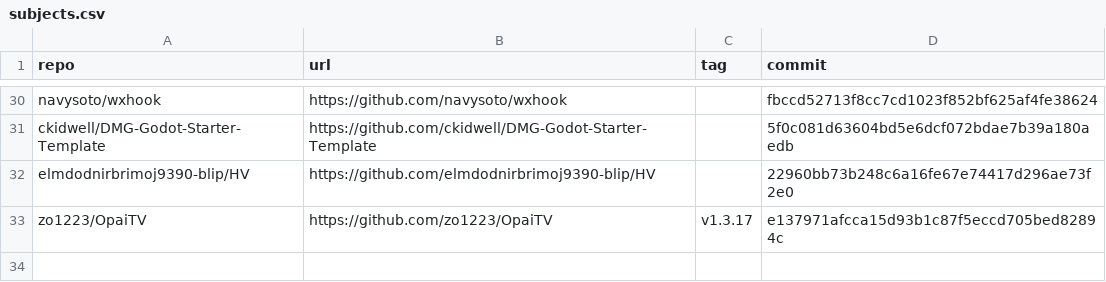
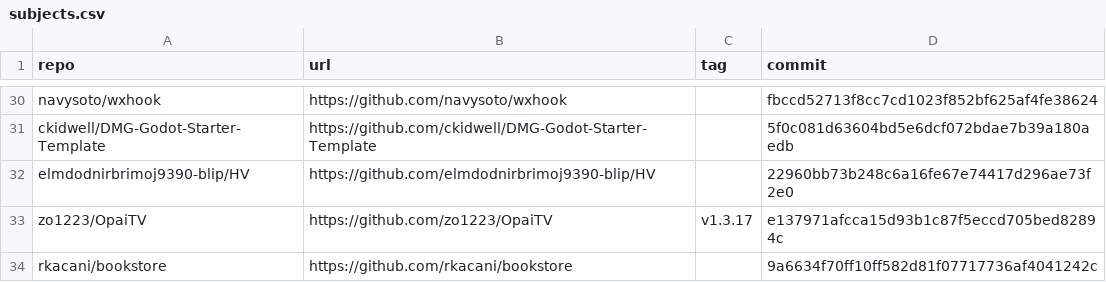
Before and after one commit to reikacani-fsk/arch-smell-using-llm, a CSV file: data/subjects.csv, drawn as a sheet; only a part is shown, gaps mark what is left out; the diff names each change by its address in the sheet, - before the commit and + after, or states it on an @@ line.

```diff
--- a/data/subjects.csv
+++ b/data/subjects.csv
+row 34: rkacani/bookstore | https://github.com/rkacani/bookstore |  | 9a6634f70ff10ff582d81f07717736af4041242c
```
Also changed, not shown: 15 other files.
